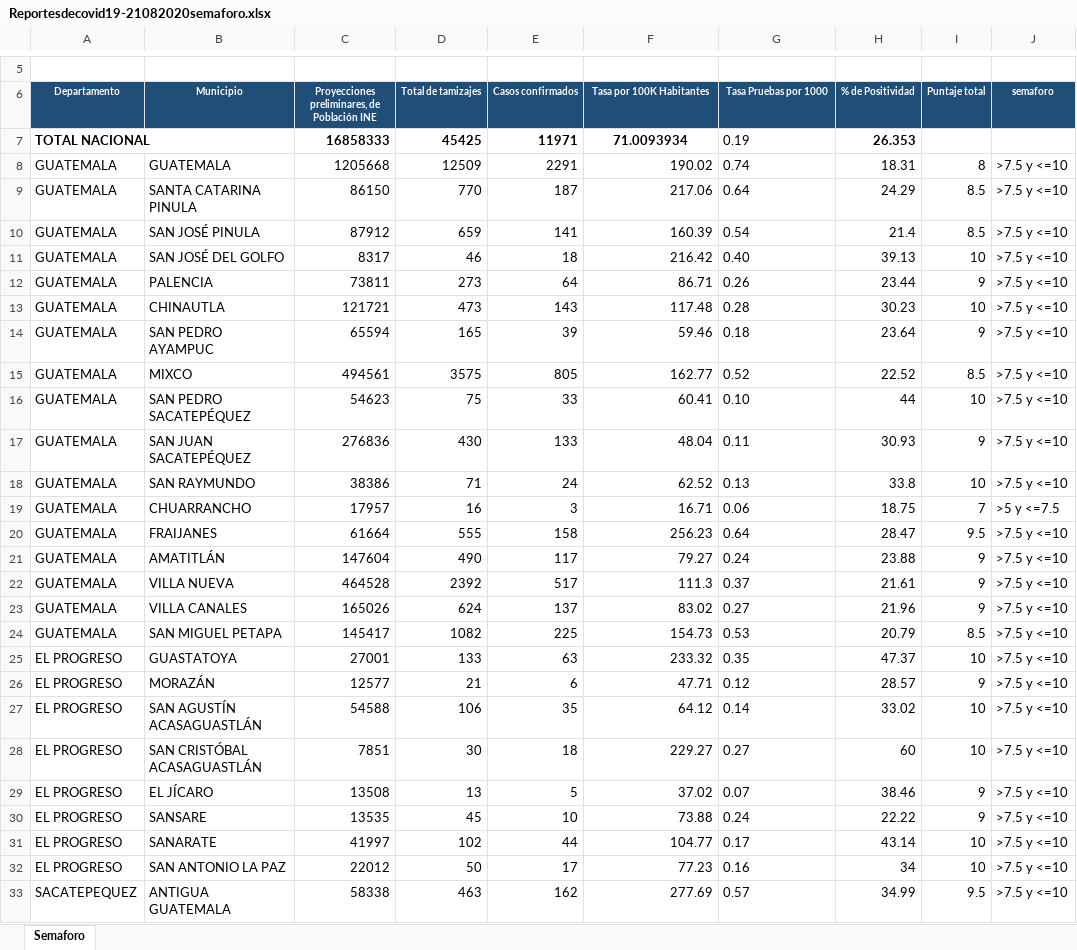
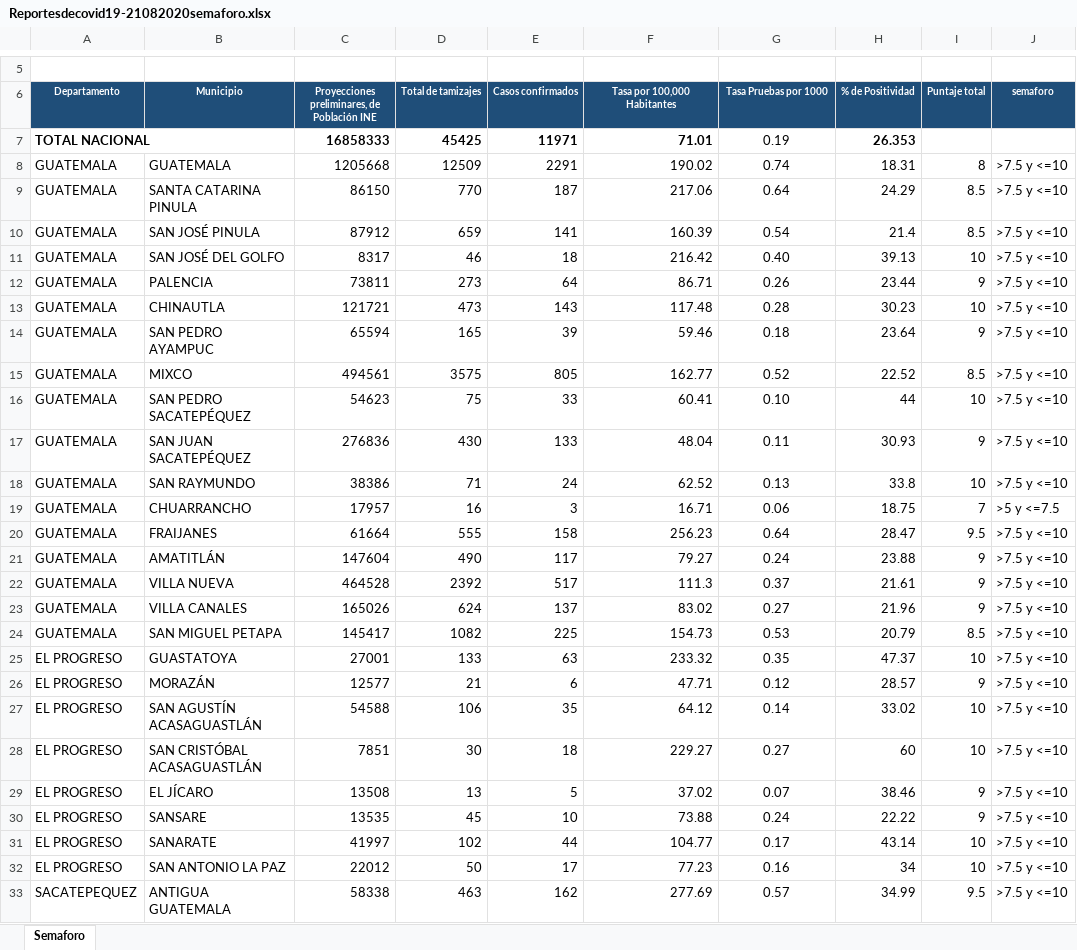
Before and after one commit to RedCiudadana/COVID-19, an Excel workbook: datos/semaforo/20agosto/Reportesdecovid19-21082020semaforo.xlsx, sheet Semaforo, drawn as a sheet; only a part is shown, gaps mark what is left out; values as stored, in another font and other column widths than the file's, no borders; charts and pictures not drawn; the diff covers the shown part only; the diff names each change by its address in the sheet, - before the commit and + after, or states it on an @@ line.

Commit message:
Actualizado 20 Agosto

```diff
--- a/datos/semaforo/20agosto/Reportesdecovid19-21082020semaforo.xlsx (sheet Semaforo)
+++ b/datos/semaforo/20agosto/Reportesdecovid19-21082020semaforo.xlsx (sheet Semaforo)
-F6: Tasa por 100K Habitantes
+F6: Tasa por 100,000 Habitantes
-F7 (Tasa por 100,000 Habitantes): 71.0093934
+F7 (Tasa por 100,000 Habitantes): 71.01
-F7 alignment: center
+F7 alignment: right
-G7:G33 alignment: left
+G7:G33 alignment: center
```
Also changed, not shown: cell formats elsewhere in this sheet, charts or pictures, 3 other files.
